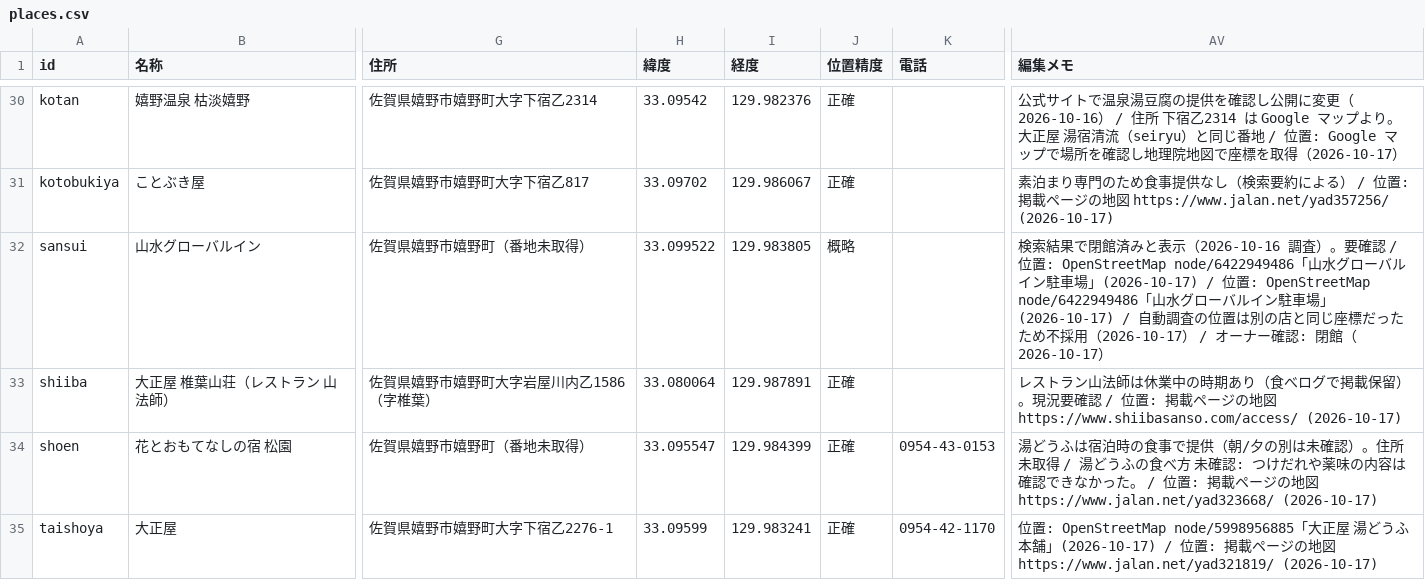
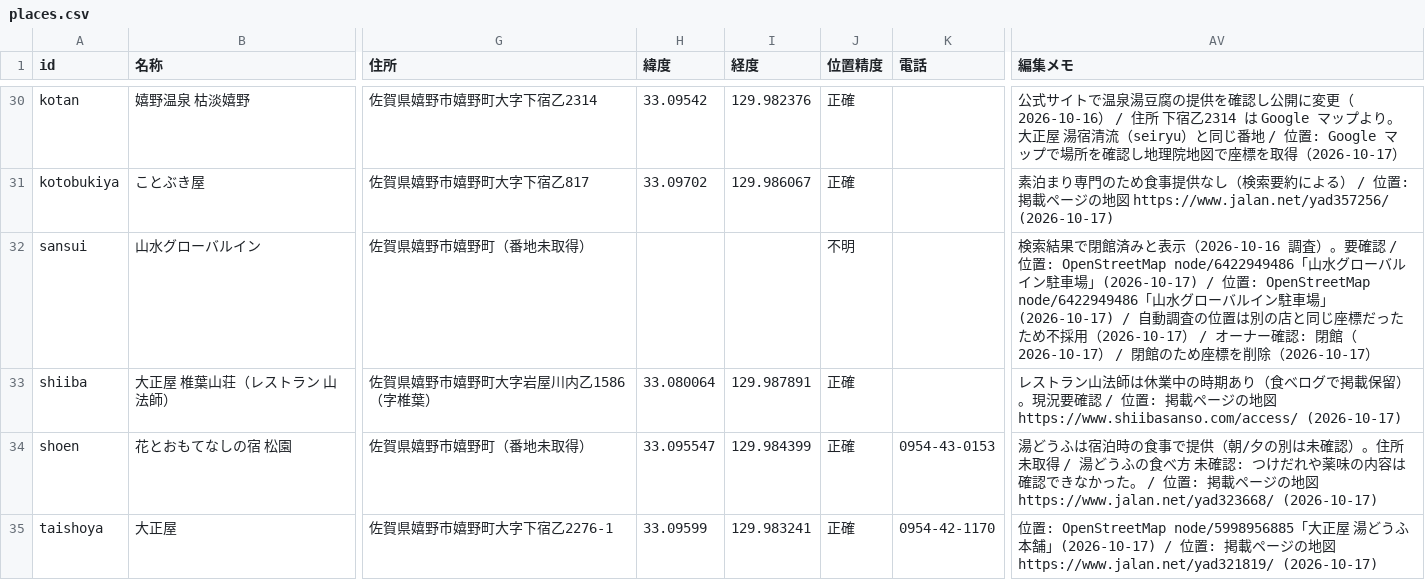
Before and after one commit to sommelintp/ureshino-onsen-tofu-map, a CSV file: data/places.csv, drawn as a sheet; only a part is shown, gaps mark what is left out; the diff names each change by its address in the sheet, - before the commit and + after, or states it on an @@ line.

```diff
--- a/data/places.csv
+++ b/data/places.csv
-H32 (緯度): 33.099522
+H32 (緯度): (empty)
-I32 (経度): 129.983805
+I32 (経度): (empty)
-J32 (位置精度): 概略
+J32 (位置精度): 不明
-AV32 (編集メモ): …館（2026-10-17）
+AV32 (編集メモ): …館（2026-10-17） / 閉館のため座標を削除（2026-10-17）
```
Also changed, not shown: 1 other file.
